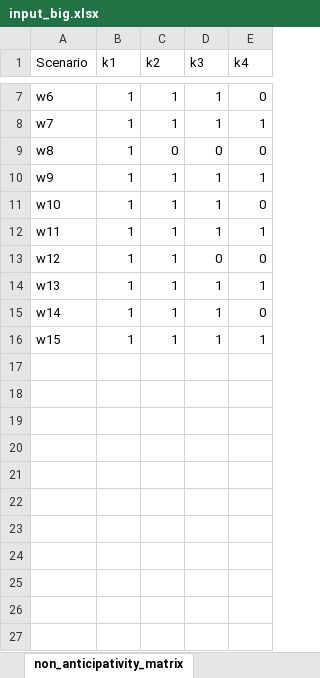
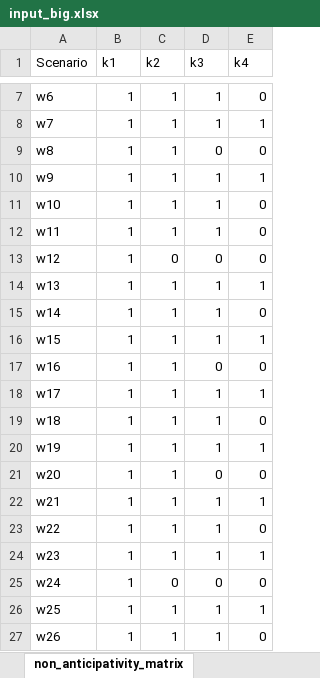
Before and after one commit to eschrade98/ATIES3_single_project_ES, an Excel workbook: input/input_big.xlsx, sheet non_anticipativity_matrix, drawn as a sheet; only a part is shown, gaps mark what is left out; values as stored, in another font and other column widths than the file's, no borders; the diff covers the shown part only; the diff names each change by its address in the sheet, - before the commit and + after, or states it on an @@ line.

```diff
--- a/input/input_big.xlsx (sheet non_anticipativity_matrix)
+++ b/input/input_big.xlsx (sheet non_anticipativity_matrix)
-C9 (k2): 0
+C9 (k2): 1
-E12 (k4): 1
+E12 (k4): 0
-C13 (k2): 1
+C13 (k2): 0
+row 17: w16 | 1 | 1 | 0 | 0
+row 18: w17 | 1 | 1 | 1 | 1
+row 19: w18 | 1 | 1 | 1 | 0
+row 20: w19 | 1 | 1 | 1 | 1
+row 21: w20 | 1 | 1 | 0 | 0
+row 22: w21 | 1 | 1 | 1 | 1
+row 23: w22 | 1 | 1 | 1 | 0
+row 24: w23 | 1 | 1 | 1 | 1
+row 25: w24 | 1 | 0 | 0 | 0
+row 26: w25 | 1 | 1 | 1 | 1
+row 27: w26 | 1 | 1 | 1 | 0
```
Also changed, not shown: 21 added rows elsewhere in this sheet, sheet pv_production, sheet electricity_demand, sheet bilateral_contract_data, 1 other file.
